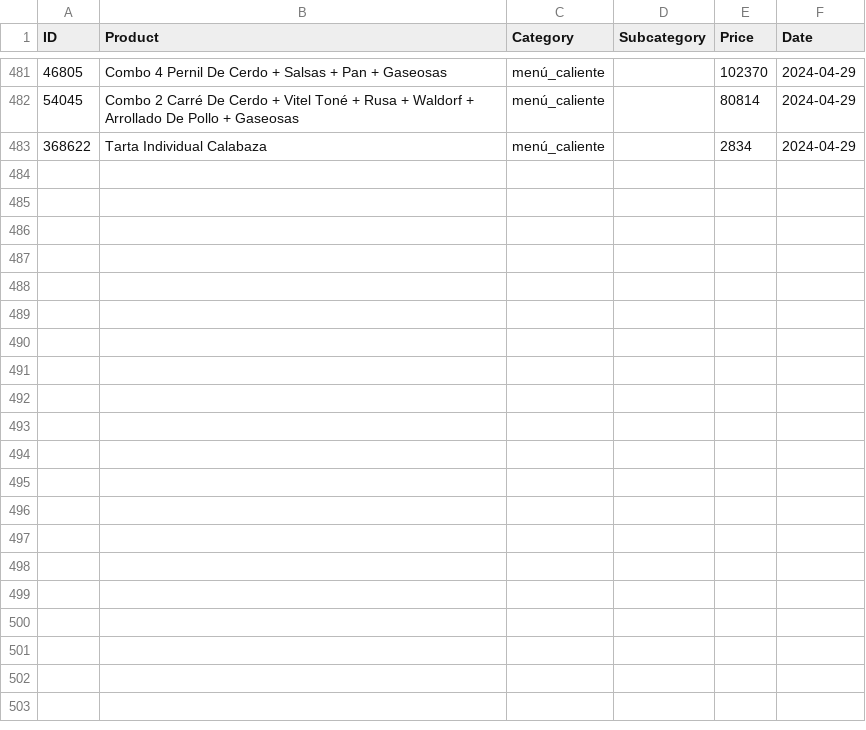
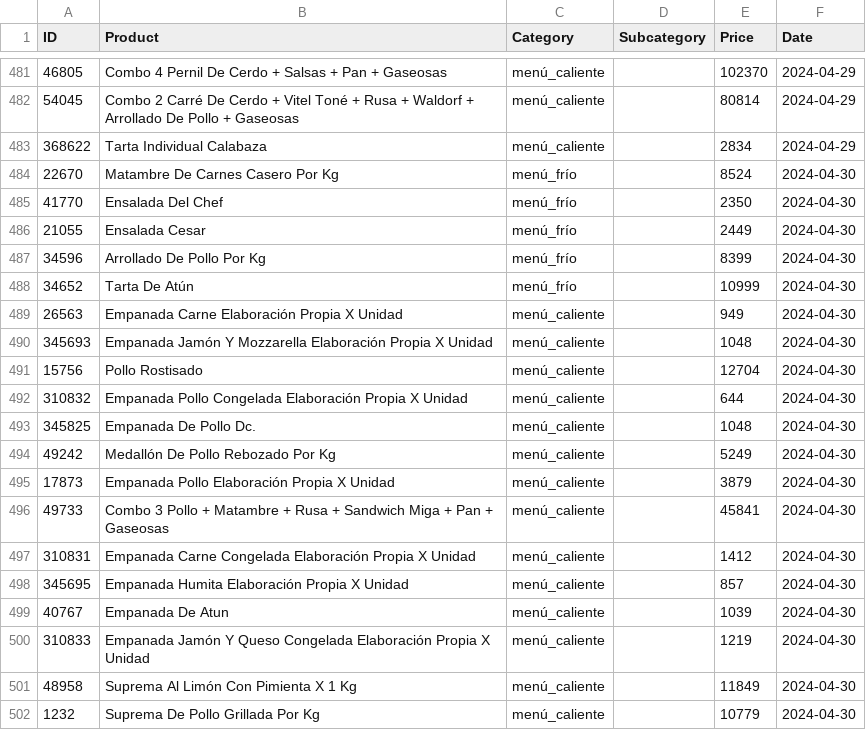
Before and after one commit to PabloMazurkiewicz/Python-Site-Scraping, a CSV file: JumboBot/data/csv/comidas_preparadas.csv, drawn as a sheet; only a part is shown, gaps mark what is left out; the diff covers the shown part only.

```diff
--- a/JumboBot/data/csv/comidas_preparadas.csv
+++ b/JumboBot/data/csv/comidas_preparadas.csv
@@ -483 +483,20 @@ ID,Product,Category,Subcategory,Price,Date
 368622,Tarta Individual Calabaza,menú_caliente,,2834,2024-04-29
+22670,Matambre De Carnes Casero Por Kg,menú_frío,,8524,2024-04-30
+41770,Ensalada Del Chef,menú_frío,,2350,2024-04-30
+21055,Ensalada Cesar,menú_frío,,2449,2024-04-30
+34596,Arrollado De Pollo Por Kg,menú_frío,,8399,2024-04-30
+34652,Tarta De Atún,menú_frío,,10999,2024-04-30
+26563,Empanada Carne Elaboración Propia X Unidad,menú_caliente,,949,2024-04-30
+345693,Empanada Jamón Y Mozzarella Elaboración Propia X Unidad,menú_caliente,,1048,2024-04-30
+15756,Pollo Rostisado,menú_caliente,,12704,2024-04-30
+310832,Empanada Pollo Congelada Elaboración Propia X Unidad,menú_caliente,,644,2024-04-30
+345825,Empanada De Pollo Dc.,menú_caliente,,1048,2024-04-30
+49242,Medallón De Pollo Rebozado Por Kg,menú_caliente,,5249,2024-04-30
+17873,Empanada Pollo Elaboración Propia X Unidad,menú_caliente,,3879,2024-04-30
+49733,Combo 3 Pollo + Matambre + Rusa + Sandwich Miga + Pan + Gaseosas,menú_caliente,,45841,2024-04-30
+310831,Empanada Carne Congelada Elaboración Propia X Unidad,menú_caliente,,1412,2024-04-30
+345695,Empanada Humita Elaboración Propia X Unidad,menú_caliente,,857,2024-04-30
+40767,Empanada De Atun,menú_caliente,,1039,2024-04-30
+310833,Empanada Jamón Y Queso Congelada Elaboración Propia X Unidad,menú_caliente,,1219,2024-04-30
+48958,Suprema Al Limón Con Pimienta X 1 Kg,menú_caliente,,11849,2024-04-30
+1232,Suprema De Pollo Grillada Por Kg,menú_caliente,,10779,2024-04-30
```
Also changed, not shown: 12 added rows elsewhere in this file, JumboBot/data/csv/panadería_y_repostería.csv, 13 other files.
